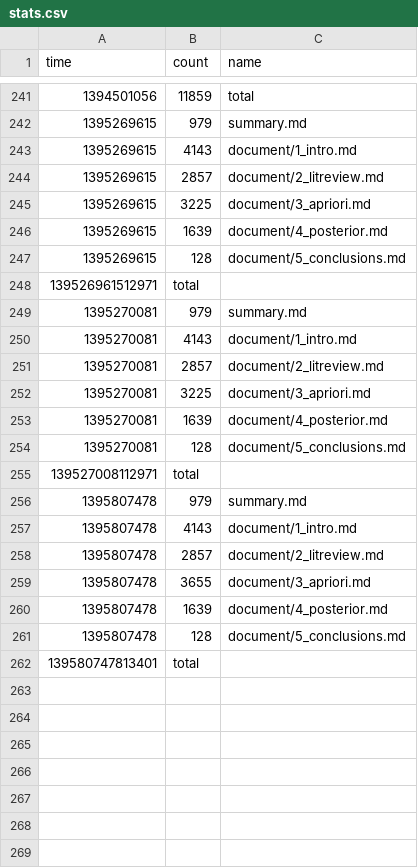
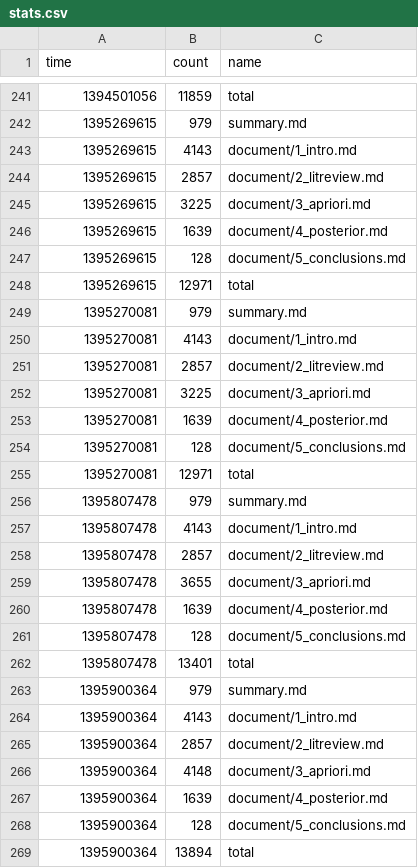
Before and after one commit to organisciak/dissertation, a CSV file: logs/stats.csv, drawn as a sheet; only a part is shown, gaps mark what is left out.

Commit message:
Fix stats tracking error

```diff
--- a/logs/stats.csv
+++ b/logs/stats.csv
@@ -247,3 +247,3 @@ time	count	name
 1395269615	128	document/5_conclusions.md
-139526961512971	total
+1395269615	12971	total
 1395270081	979	summary.md
@@ -254,3 +254,3 @@ time	count	name
 1395270081	128	document/5_conclusions.md
-139527008112971	total
+1395270081	12971	total
 1395807478	979	summary.md
@@ -261,2 +261,9 @@ time	count	name
 1395807478	128	document/5_conclusions.md
-139580747813401	total
+1395807478	13401	total
+1395900364	979	summary.md
+1395900364	4143	document/1_intro.md
+1395900364	2857	document/2_litreview.md
+1395900364	4148	document/3_apriori.md
+1395900364	1639	document/4_posterior.md
+1395900364	128	document/5_conclusions.md
+1395900364	13894	total
```
Also changed, not shown: 1 other file.
